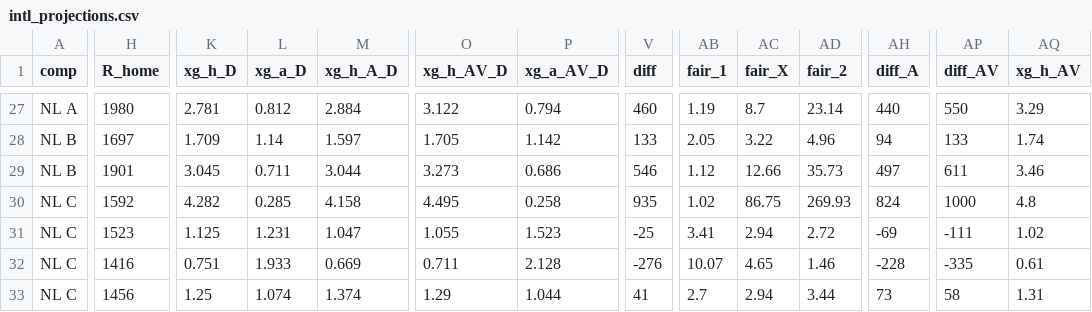
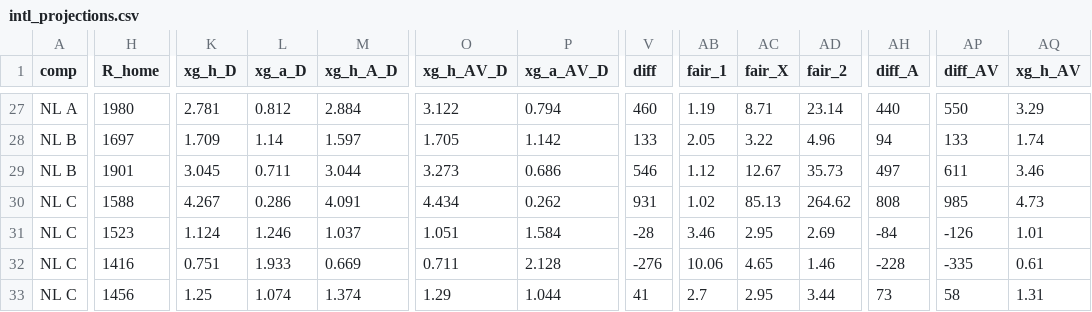
Before and after one commit to stelios1891-afk/xg-dashboard, a CSV file: intl_projections.csv, drawn as a sheet; only a part is shown, gaps mark what is left out; the diff covers the shown part only; the diff names each change by its address in the sheet, - before the commit and + after, or states it on an @@ line.

```diff
--- a/intl_projections.csv
+++ b/intl_projections.csv
-AC27 (fair_X): 8.7
+AC27 (fair_X): 8.71
-AC29 (fair_X): 12.66
+AC29 (fair_X): 12.67
-H30 (R_home): 1592
+H30 (R_home): 1588
-K30 (xg_h_D): 4.282
+K30 (xg_h_D): 4.267
-L30 (xg_a_D): 0.285
+L30 (xg_a_D): 0.286
-M30 (xg_h_A_D): 4.158
+M30 (xg_h_A_D): 4.091
-O30 (xg_h_AV_D): 4.495
+O30 (xg_h_AV_D): 4.434
-P30 (xg_a_AV_D): 0.258
+P30 (xg_a_AV_D): 0.262
-V30 (diff): 935
+V30 (diff): 931
-AC30 (fair_X): 86.75
+AC30 (fair_X): 85.13
-AD30 (fair_2): 269.93
+AD30 (fair_2): 264.62
-AH30 (diff_A): 824
+AH30 (diff_A): 808
-AP30 (diff_AV): 1000
+AP30 (diff_AV): 985
-AQ30 (xg_h_AV): 4.8
+AQ30 (xg_h_AV): 4.73
-K31 (xg_h_D): 1.125
+K31 (xg_h_D): 1.124
-L31 (xg_a_D): 1.231
+L31 (xg_a_D): 1.246
-M31 (xg_h_A_D): 1.047
+M31 (xg_h_A_D): 1.037
-O31 (xg_h_AV_D): 1.055
+O31 (xg_h_AV_D): 1.051
-P31 (xg_a_AV_D): 1.523
+P31 (xg_a_AV_D): 1.584
-V31 (diff): -25
+V31 (diff): -28
-AB31 (fair_1): 3.41
+AB31 (fair_1): 3.46
-AC31 (fair_X): 2.94
+AC31 (fair_X): 2.95
-AD31 (fair_2): 2.72
+AD31 (fair_2): 2.69
-AH31 (diff_A): -69
+AH31 (diff_A): -84
-AP31 (diff_AV): -111
+AP31 (diff_AV): -126
-AQ31 (xg_h_AV): 1.02
+AQ31 (xg_h_AV): 1.01
-AB32 (fair_1): 10.07
+AB32 (fair_1): 10.06
-AC33 (fair_X): 2.94
+AC33 (fair_X): 2.95
```
Also changed, not shown: 59 edited cells elsewhere in this file, intl_nl_overs_2627.csv, intl_preds_H.csv, 12 other files.
